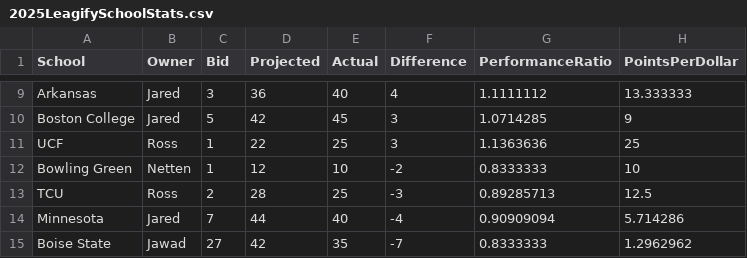
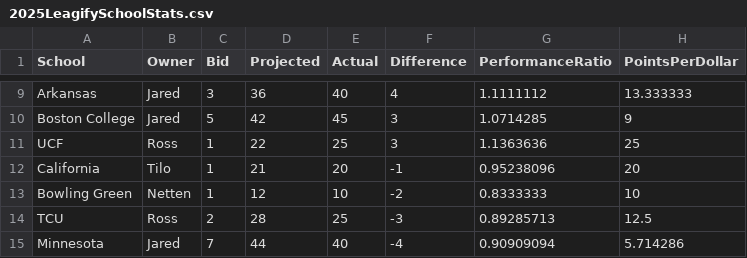
Before and after one commit to zo0o0ot/draft-scorer-nfl, a CSV file: leagify-result-stats/2025/2025LeagifySchoolStats.csv, drawn as a sheet; only a part is shown, gaps mark what is left out; the shorter side is filled out with more unchanged rows.

Commit message:
Pick 85: 🏈Nohl Williams🏈 from California gives 20 points to 👉Tilo👈 via Trade

```diff
--- a/leagify-result-stats/2025/2025LeagifySchoolStats.csv
+++ b/leagify-result-stats/2025/2025LeagifySchoolStats.csv
@@ -11,2 +11,3 @@ Boston College,Jared,5,42,45,3,1.0714285,9
 UCF,Ross,1,22,25,3,1.1363636,25
+California,Tilo,1,21,20,-1,0.95238096,20
 Bowling Green,Netten,1,12,10,-2,0.8333333,10
```
Also changed, not shown: leagify-result-stats/2025/2025DraftPointsBySchool.csv, leagify-result-stats/2025/2025Flops.csv, 3 other files.
